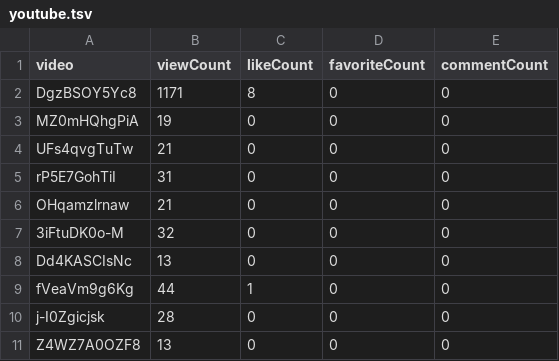
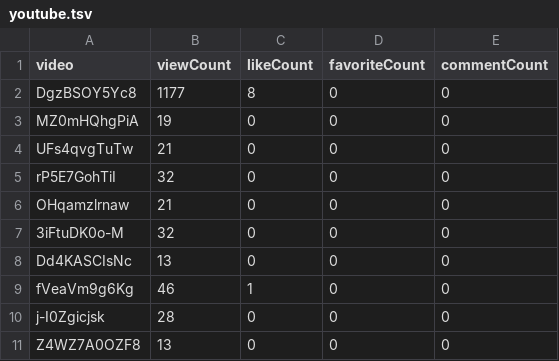
Before and after one commit to opencasestudies/ocs-metrics-dashboard, a TSV file: metricminer_data/youtube/youtube.tsv, drawn as a sheet.

```diff
--- a/metricminer_data/youtube/youtube.tsv
+++ b/metricminer_data/youtube/youtube.tsv
@@ -1,6 +1,6 @@
 video	viewCount	likeCount	favoriteCount	commentCount
-DgzBSOY5Yc8	1171	8	0	0
+DgzBSOY5Yc8	1177	8	0	0
 MZ0mHQhgPiA	19	0	0	0
 UFs4qvgTuTw	21	0	0	0
-rP5E7GohTiI	31	0	0	0
+rP5E7GohTiI	32	0	0	0
 OHqamzlrnaw	21	0	0	0
@@ -8,3 +8,3 @@ OHqamzlrnaw	21	0	0	0
 Dd4KASCIsNc	13	0	0	0
-fVeaVm9g6Kg	44	1	0	0
+fVeaVm9g6Kg	46	1	0	0
 j-I0Zgicjsk	28	0	0	0
```
